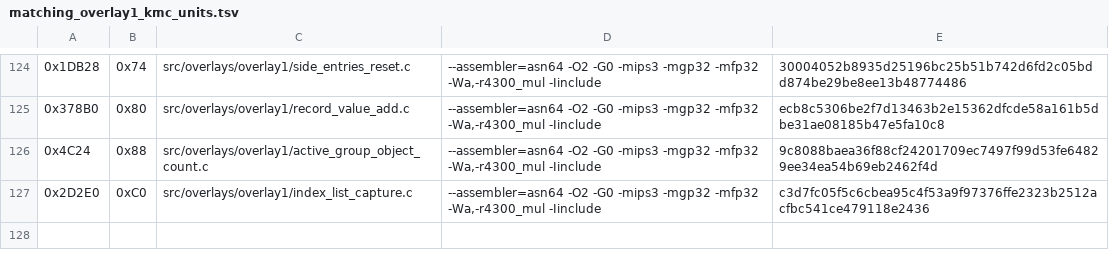
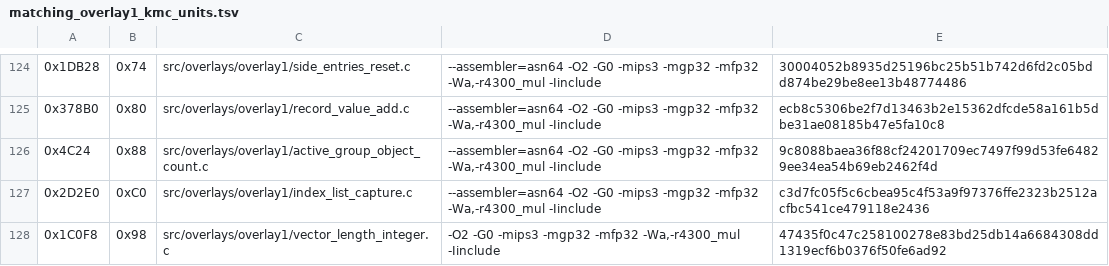
Before and after one commit to TheGh0stShip/Madden-64, a TSV file: config/us/matching_overlay1_kmc_units.tsv, drawn as a sheet; only a part is shown, gaps mark what is left out; the diff names each change by its address in the sheet, - before the commit and + after, or states it on an @@ line.

Commit message:
Match overlay integer vector length

```diff
--- a/config/us/matching_overlay1_kmc_units.tsv
+++ b/config/us/matching_overlay1_kmc_units.tsv
+row 128: 0x1C0F8 | 0x98 | src/overlays/overlay1/vector_length_integer.c | -O2 -G0 -mips3 -mgp32 -mfp32 -Wa,-r4300_mul -Iinclude | 47435f0c47c258100278e83bd25db14a6684308dd1319ecf6b0376f50fe6ad92
```
Also changed, not shown: 8 other files.
